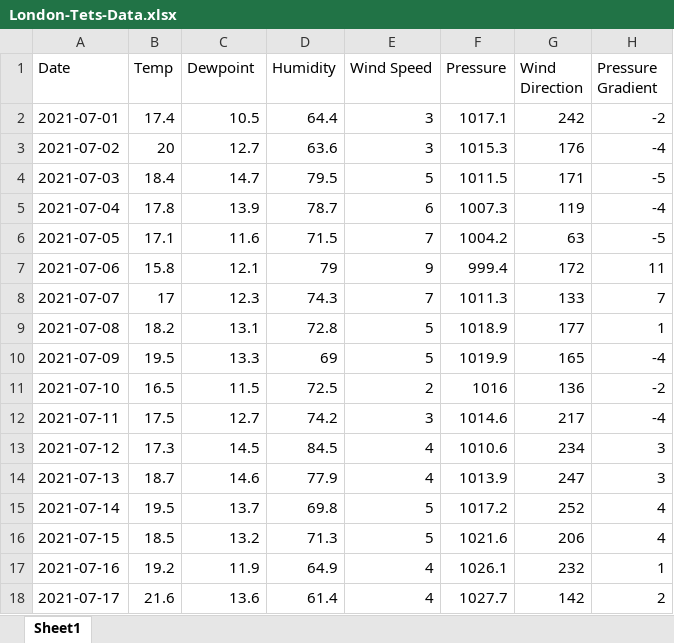
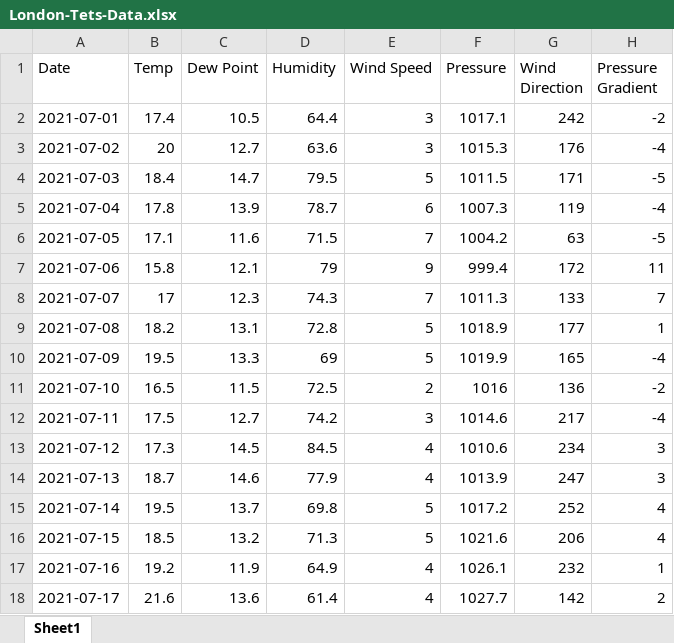
Before and after one commit to MMarouni/Wind-Speed-Predictions, an Excel workbook: data/London-Tets-Data.xlsx, sheet Sheet1, drawn as a sheet; values as stored, in another font and other column widths than the file's, no borders; the diff names each change by its address in the sheet, - before the commit and + after, or states it on an @@ line.

```diff
--- a/data/London-Tets-Data.xlsx (sheet Sheet1)
+++ b/data/London-Tets-Data.xlsx (sheet Sheet1)
-C1: Dewpoint
+C1: Dew Point
```
Also changed, not shown: testing results/Leeds-test-data.xlsx, testing results/London-Test-Data.xlsx, 14 other files.
